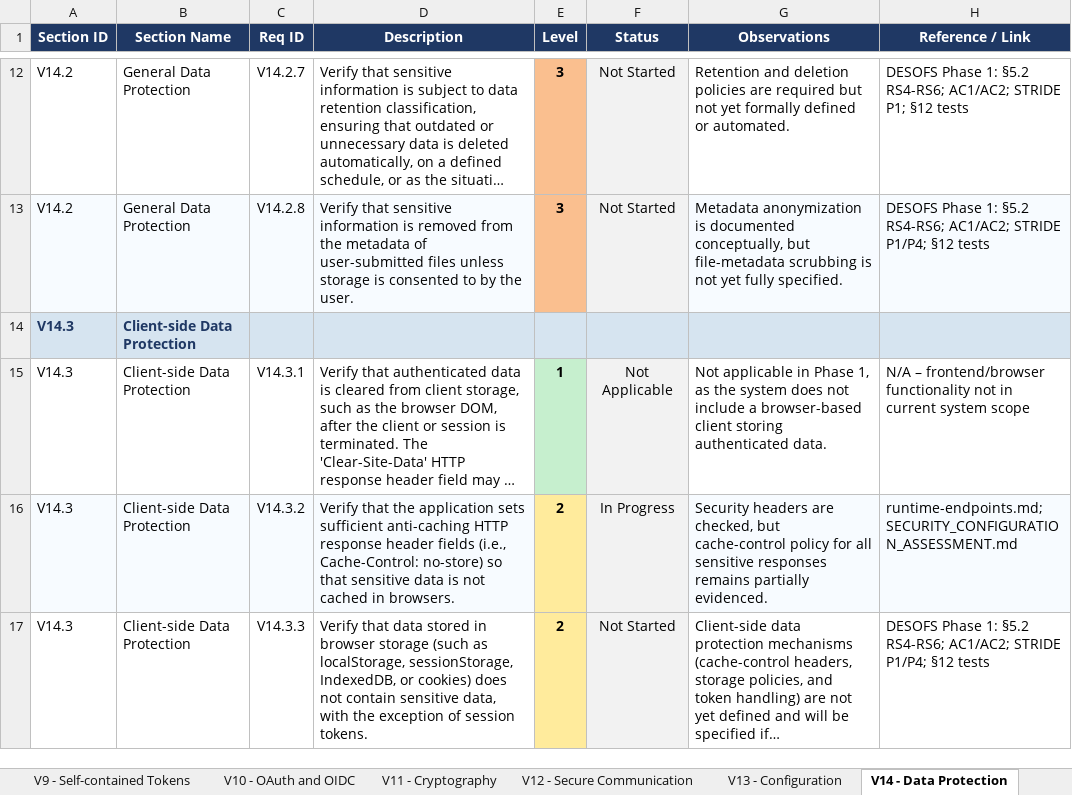
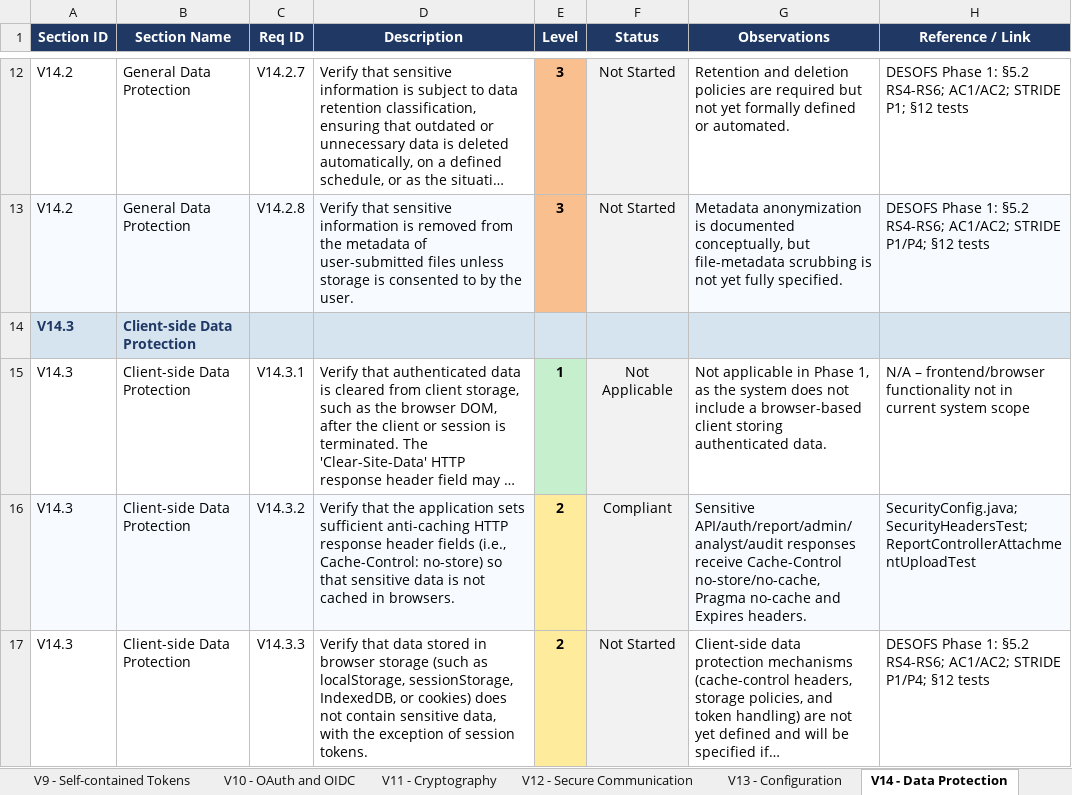
Before and after one commit to mei-desofs/desofs2026-wed_pbs_1, an Excel workbook: Deliverables/Phase 2/Sprint 2/ASVS_5.0_Tracker_Phase_2_Sprint_2.xlsx, sheet V14 - Data Protection, drawn as a sheet; only a part is shown, gaps mark what is left out; long unchanged cells end in …; values as stored, in another font and other column widths than the file's, no borders; conditional formats not drawn; the diff names each change by its address in the sheet, - before the commit and + after, or states it on an @@ line.

Commit message:
docs: update ASVS evidence after L1 L2 hardening

```diff
--- a/Deliverables/Phase 2/Sprint 2/ASVS_5.0_Tracker_Phase_2_Sprint_2.xlsx (sheet V14 - Data Protection)
+++ b/Deliverables/Phase 2/Sprint 2/ASVS_5.0_Tracker_Phase_2_Sprint_2.xlsx (sheet V14 - Data Protection)
-F16 (Status): In Progress
+F16 (Status): Compliant
-G16 (Observations): Security headers are checked, but cache-control policy for all sensitive responses remains partially evidenced.
+G16 (Observations): Sensitive API/auth/report/admin/analyst/audit responses receive Cache-Control no-store/no-cache, Pragma no-cache and Expires headers.
-H16 (Reference / Link): runtime-endpoints.md; SECURITY_CONFIGURATION_ASSESSMENT.md
+H16 (Reference / Link): SecurityConfig.java; SecurityHeadersTest; ReportControllerAttachmentUploadTest
```
Also changed, not shown: sheet V6 - Authentication, sheet Assessment Notes, sheet Summary, 3 other files.
